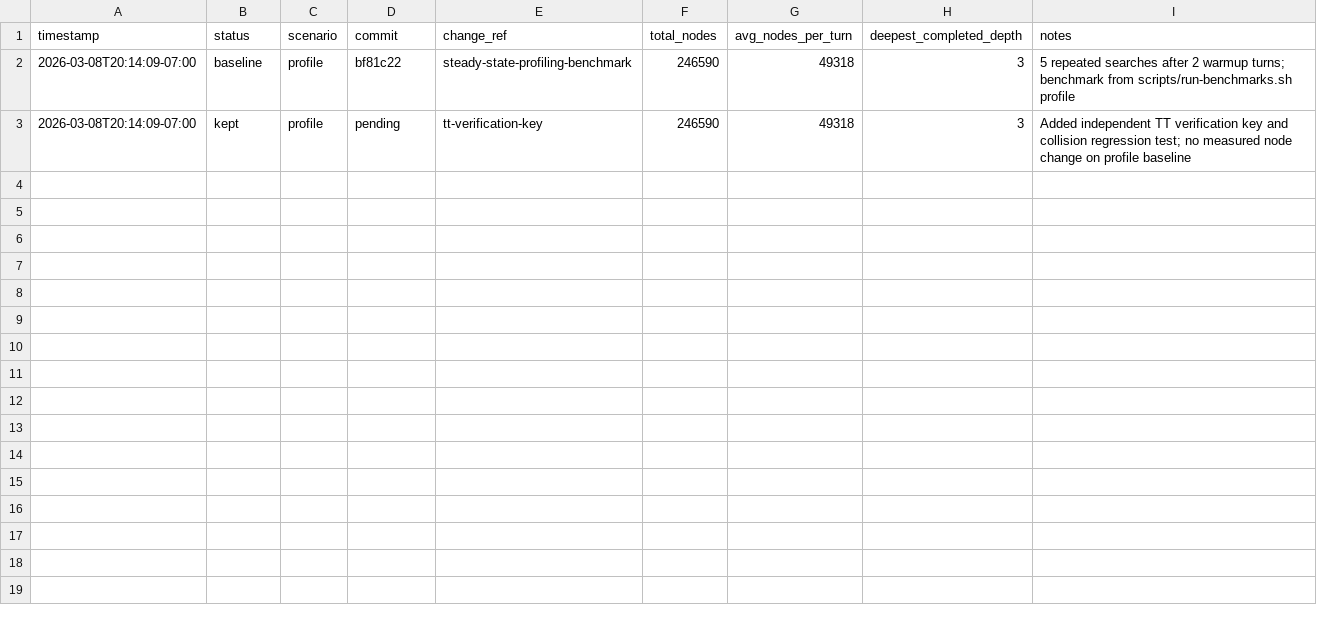
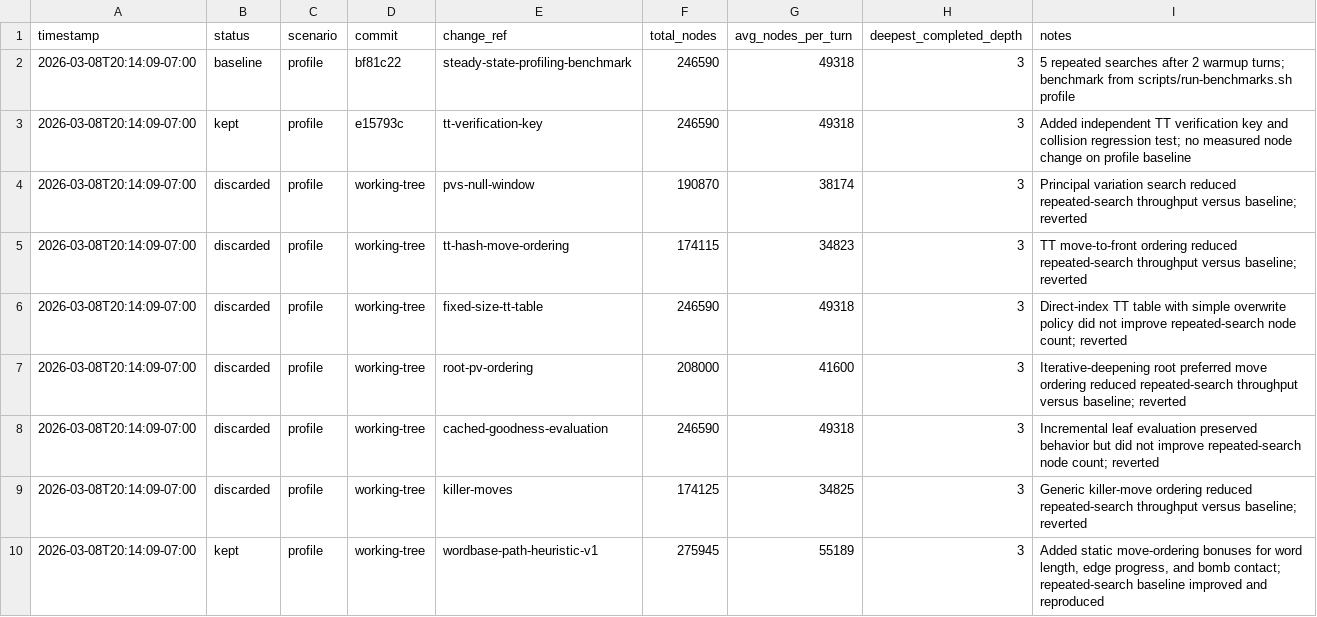
Before and after one commit to scottmsilver/wordbase-player, a CSV file: benchmark-progress.csv, drawn as a sheet.

```diff
--- a/benchmark-progress.csv
+++ b/benchmark-progress.csv
@@ -2,2 +2,9 @@ timestamp,status,scenario,commit,change_ref,total_nodes,avg_nodes_per_turn,deepe
 2026-03-08T20:14:09-07:00,baseline,profile,bf81c22,steady-state-profiling-benchmark,246590,49318,3,"5 repeated searches after 2 warmup turns; benchmark from scripts/run-benchmarks.sh profile"
-2026-03-08T20:14:09-07:00,kept,profile,pending,tt-verification-key,246590,49318,3,"Added independent TT verification key and collision regression test; no measured node change on profile baseline"
+2026-03-08T20:14:09-07:00,kept,profile,e15793c,tt-verification-key,246590,49318,3,"Added independent TT verification key and collision regression test; no measured node change on profile baseline"
+2026-03-08T20:14:09-07:00,discarded,profile,working-tree,pvs-null-window,190870,38174,3,"Principal variation search reduced repeated-search throughput versus baseline; reverted"
+2026-03-08T20:14:09-07:00,discarded,profile,working-tree,tt-hash-move-ordering,174115,34823,3,"TT move-to-front ordering reduced repeated-search throughput versus baseline; reverted"
+2026-03-08T20:14:09-07:00,discarded,profile,working-tree,fixed-size-tt-table,246590,49318,3,"Direct-index TT table with simple overwrite policy did not improve repeated-search node count; reverted"
+2026-03-08T20:14:09-07:00,discarded,profile,working-tree,root-pv-ordering,208000,41600,3,"Iterative-deepening root preferred move ordering reduced repeated-search throughput versus baseline; reverted"
+2026-03-08T20:14:09-07:00,discarded,profile,working-tree,cached-goodness-evaluation,246590,49318,3,"Incremental leaf evaluation preserved behavior but did not improve repeated-search node count; reverted"
+2026-03-08T20:14:09-07:00,discarded,profile,working-tree,killer-moves,174125,34825,3,"Generic killer-move ordering reduced repeated-search throughput versus baseline; reverted"
+2026-03-08T20:14:09-07:00,kept,profile,working-tree,wordbase-path-heuristic-v1,275945,55189,3,"Added static move-ordering bonuses for word length, edge progress, and bomb contact; repeated-search baseline improved and reproduced"
```
Also changed, not shown: 4 other files.
